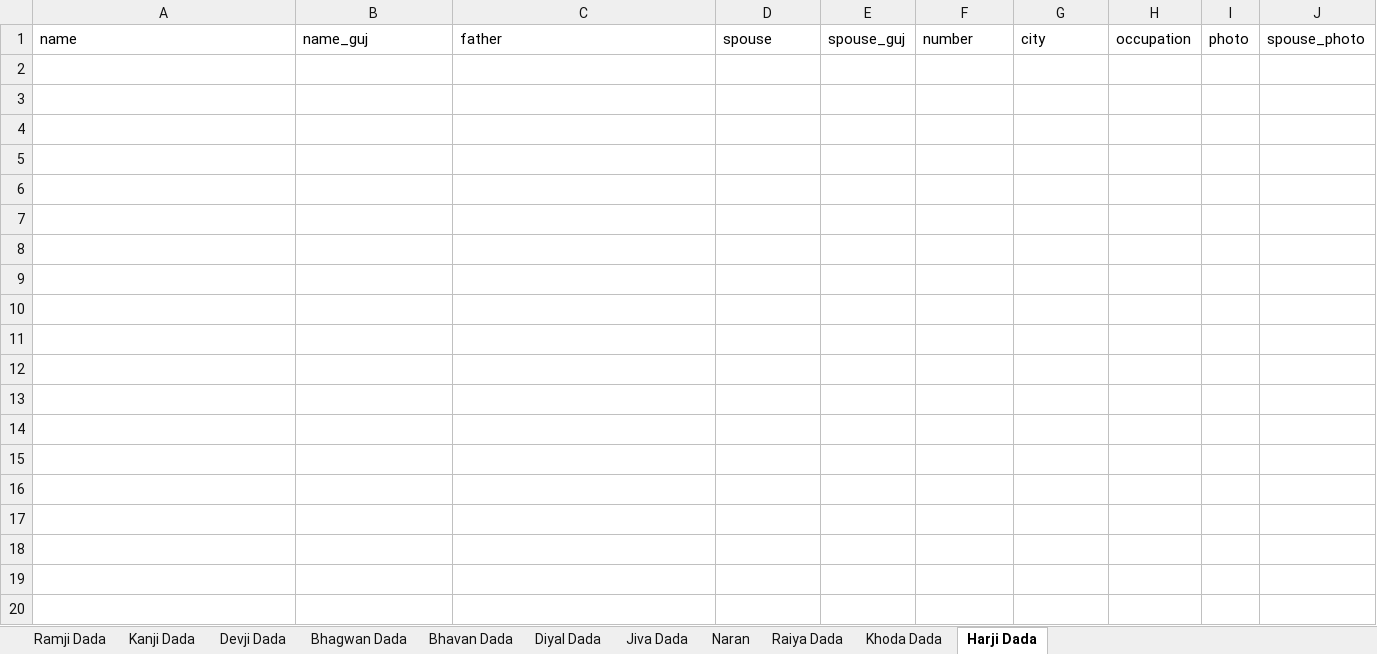
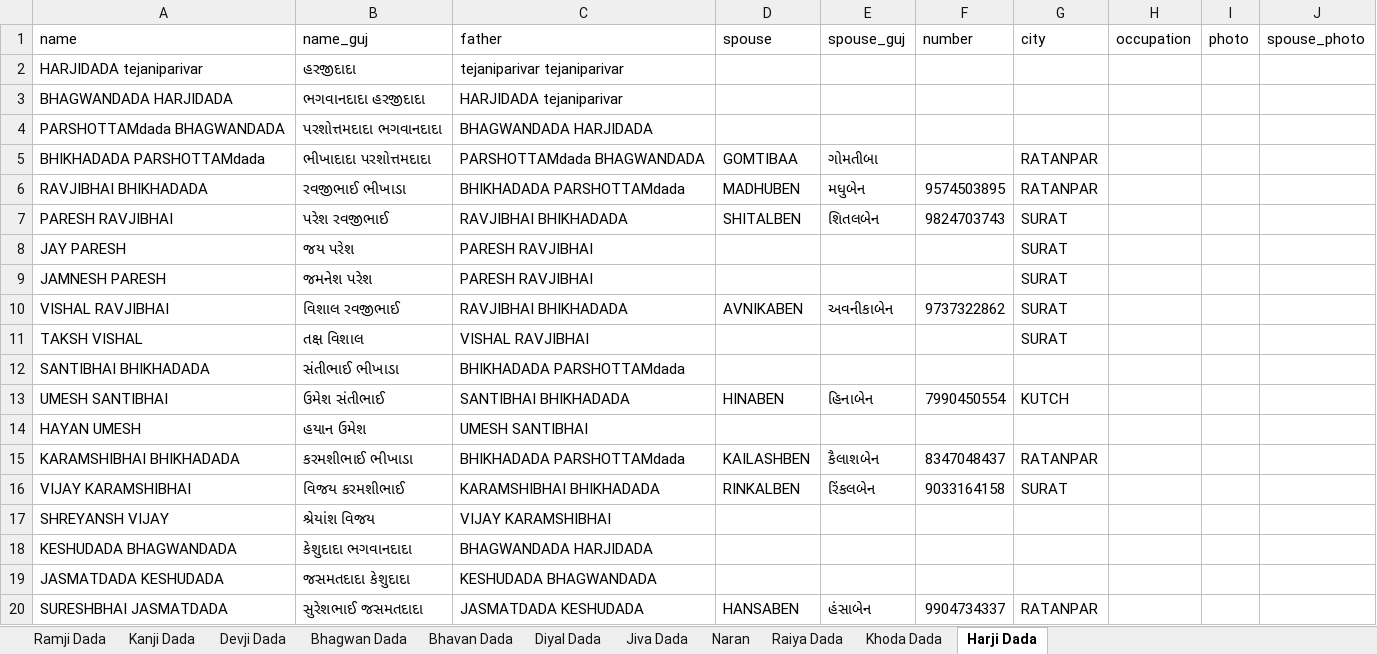
Before and after one commit to JigneshTejani/TejaniFamilyTree, an Excel workbook: json-converter/tree.xlsx, sheet Harji Dada, drawn as a sheet; only a part is shown; values as stored, in another font and other column widths than the file's, no borders; the diff covers the shown part only; the diff names each change by its address in the sheet, - before the commit and + after, or states it on an @@ line.

```diff
--- a/json-converter/tree.xlsx (sheet Harji Dada)
+++ b/json-converter/tree.xlsx (sheet Harji Dada)
+row 2: HARJIDADA tejaniparivar | હરજીદાદા | tejaniparivar tejaniparivar
+row 3: BHAGWANDADA HARJIDADA | ભગવાનદાદા હરજીદાદા | HARJIDADA tejaniparivar
+row 4: PARSHOTTAMdada BHAGWANDADA | પરશોત્તમદાદા ભગવાનદાદા | BHAGWANDADA HARJIDADA
+row 5: BHIKHADADA PARSHOTTAMdada | ભીખાદાદા પરશોત્તમદાદા | PARSHOTTAMdada BHAGWANDADA | GOMTIBAA | ગોમતીબા |  | RATANPAR
+row 6: RAVJIBHAI BHIKHADADA | રવજીભાઈ ભીખાડા | BHIKHADADA PARSHOTTAMdada | MADHUBEN | મધુબેન | 9574503895 | RATANPAR
+row 7: PARESH RAVJIBHAI | પરેશ રવજીભાઈ | RAVJIBHAI BHIKHADADA | SHITALBEN | શિતલબેન | 9824703743 | SURAT
+row 8: JAY PARESH | જય પરેશ | PARESH RAVJIBHAI |  |  |  | SURAT
+row 9: JAMNESH PARESH | જમનેશ પરેશ | PARESH RAVJIBHAI |  |  |  | SURAT
+row 10: VISHAL RAVJIBHAI | વિશાલ રવજીભાઈ | RAVJIBHAI BHIKHADADA | AVNIKABEN | અવનીકાબેન | 9737322862 | SURAT
+row 11: TAKSH VISHAL | તક્ષ વિશાલ | VISHAL RAVJIBHAI |  |  |  | SURAT
+row 12: SANTIBHAI BHIKHADADA | સંતીભાઈ ભીખાડા | BHIKHADADA PARSHOTTAMdada
+row 13: UMESH SANTIBHAI | ઉમેશ સંતીભાઈ | SANTIBHAI BHIKHADADA | HINABEN | હિનાબેન | 7990450554 | KUTCH
+row 14: HAYAN UMESH | હયાન ઉમેશ | UMESH SANTIBHAI
+row 15: KARAMSHIBHAI BHIKHADADA | કરમશીભાઈ ભીખાડા | BHIKHADADA PARSHOTTAMdada | KAILASHBEN | કૈલાશબેન | 8347048437 | RATANPAR
+row 16: VIJAY KARAMSHIBHAI | વિજય કરમશીભાઈ | KARAMSHIBHAI BHIKHADADA | RINKALBEN | રિંકલબેન | 9033164158 | SURAT
+row 17: SHREYANSH VIJAY | શ્રેયાંશ વિજય | VIJAY KARAMSHIBHAI
+row 18: KESHUDADA BHAGWANDADA | કેશુદાદા ભગવાનદાદા | BHAGWANDADA HARJIDADA
+row 19: JASMATDADA KESHUDADA | જસમતદાદા કેશુદાદા | KESHUDADA BHAGWANDADA
+row 20: SURESHBHAI JASMATDADA | સુરેશભાઈ જસમતદાદા | JASMATDADA KESHUDADA | HANSABEN | હંસાબેન | 9904734337 | RATANPAR
```
Also changed, not shown: 20 added rows elsewhere in this sheet, sheet Khoda Dada, sheet Jiva Dada, sheet Raiya Dada, 5 other files.
